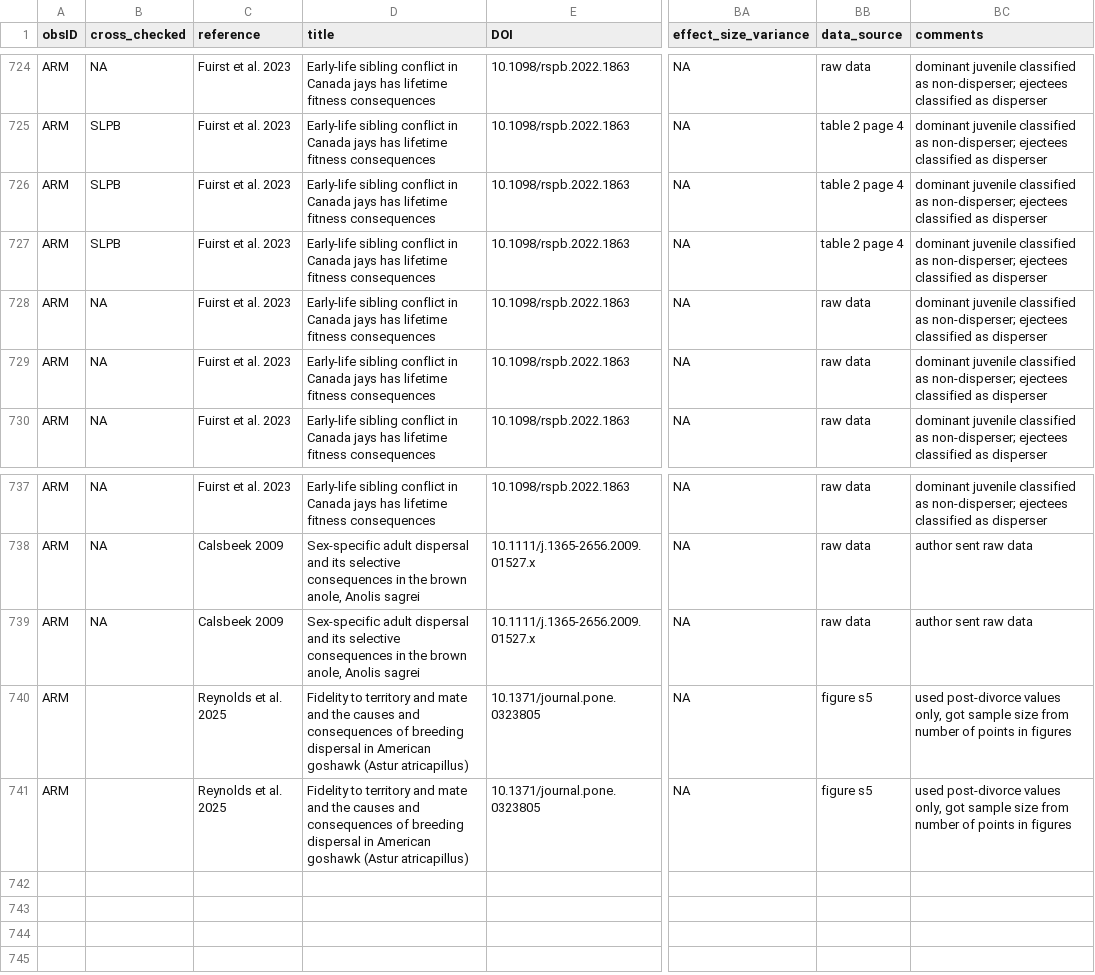
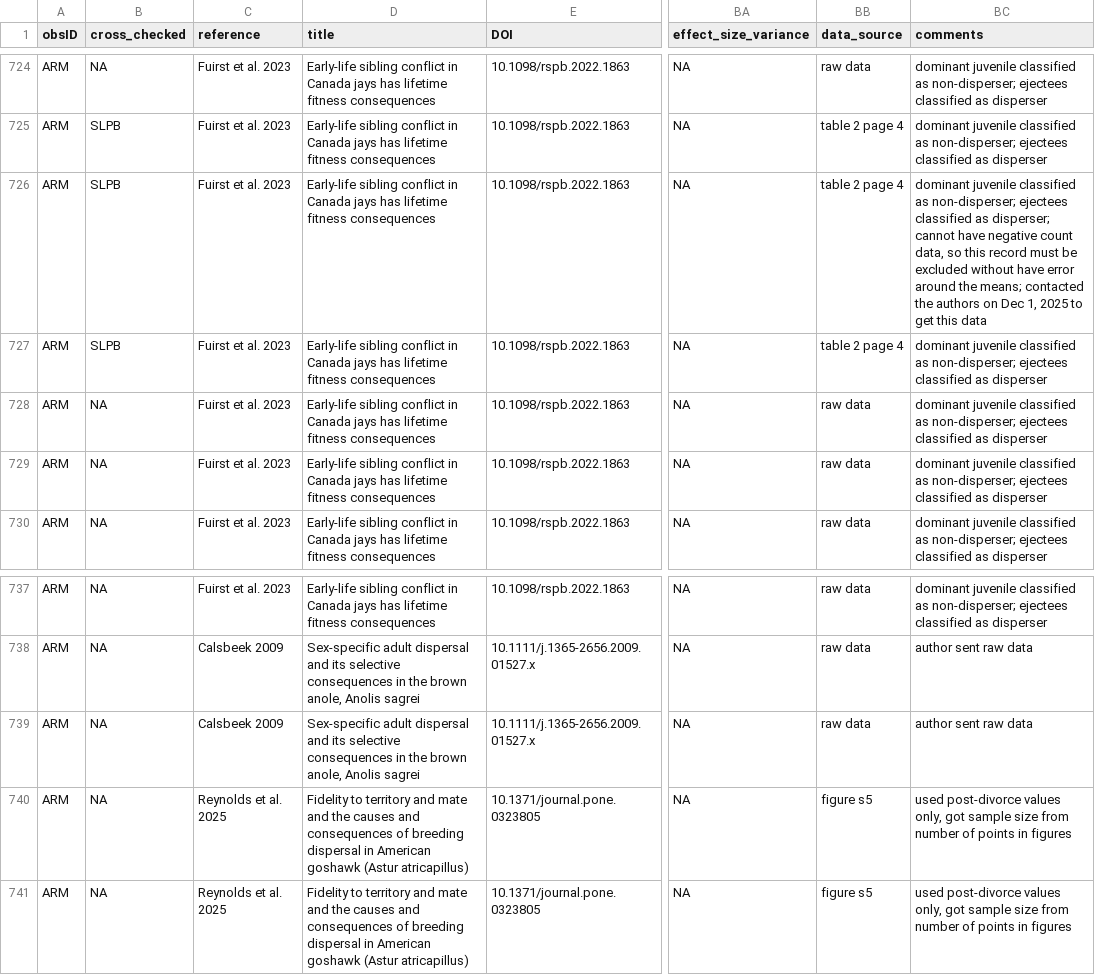
Before and after one commit to martinig/Fitness-and-dispersal-MA, a CSV file: data/Aim 1 - Aim 1.csv, drawn as a sheet; only a part is shown, gaps mark what is left out; the diff names each change by its address in the sheet, - before the commit and + after, or states it on an @@ line.

```diff
--- a/data/Aim 1 - Aim 1.csv
+++ b/data/Aim 1 - Aim 1.csv
-BC726 (comments): …classified as disperser
+BC726 (comments): …classified as disperser; cannot have negative count data, so this record must be excluded without have error around the means; contacted the authors on Dec 1, 2025 to get this data
-B740:B741 (cross_checked): (empty)
+B740:B741 (cross_checked): NA
```
Also changed, not shown: data/clean_data.csv, data/species_tree.csv, 14 other files.
